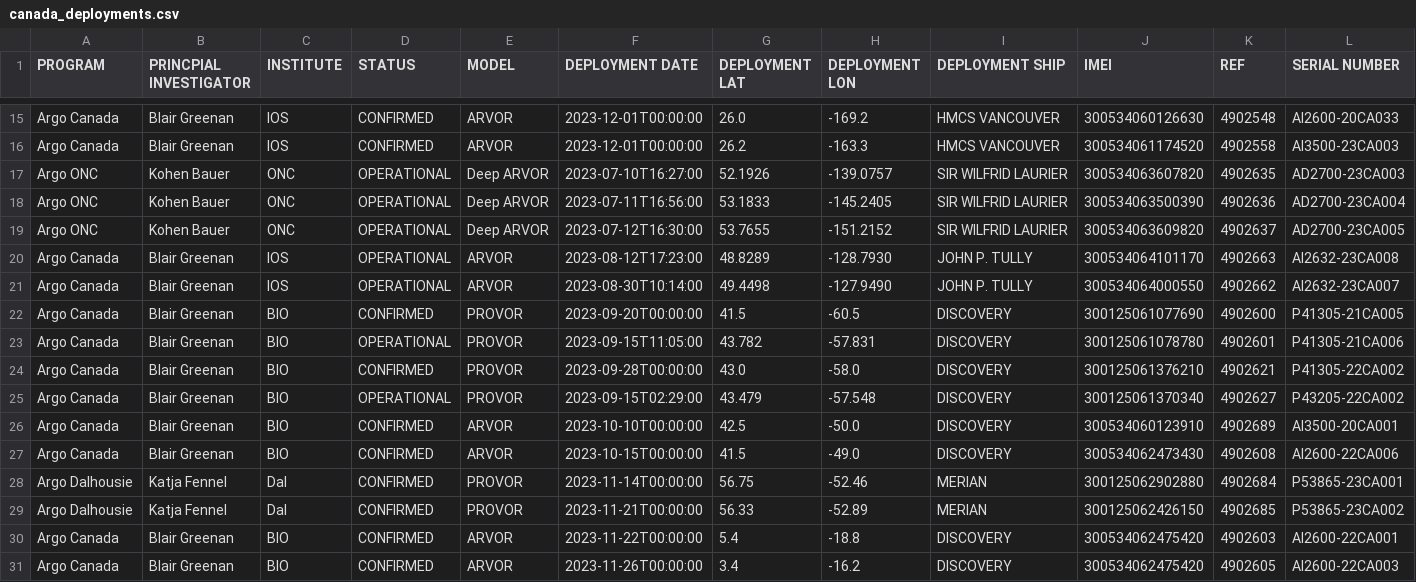
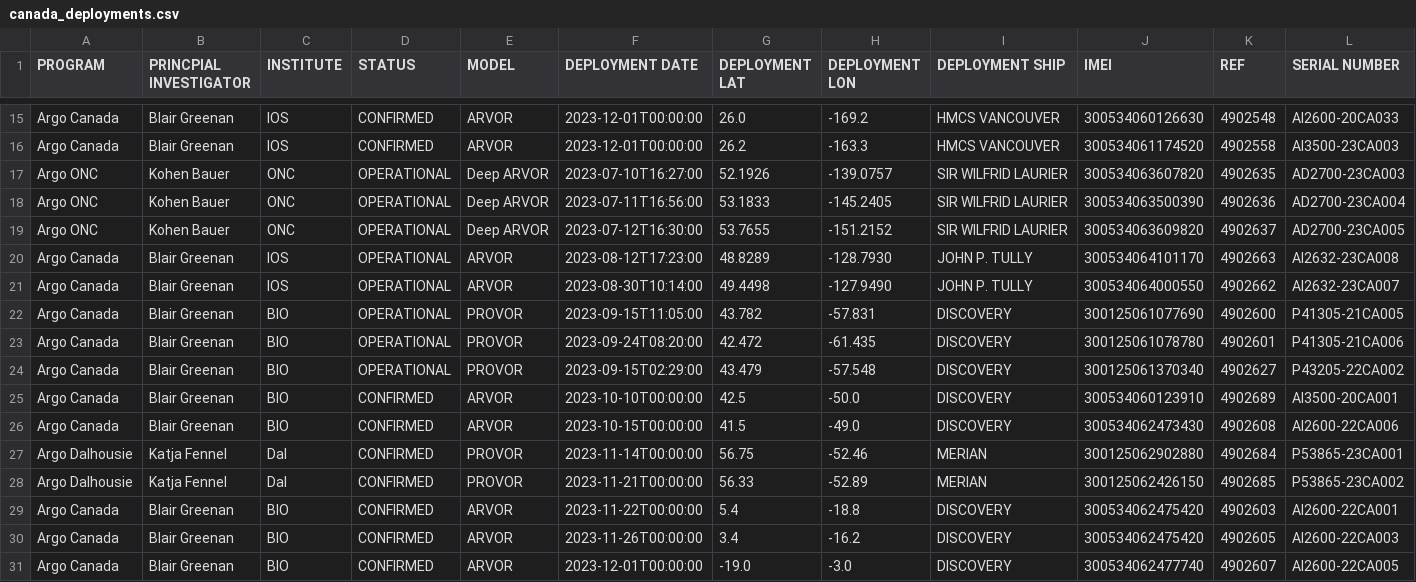
Before and after one commit to ArgoCanada/blog, a CSV file: deployment/canada_deployments.csv, drawn as a sheet; only a part is shown, gaps mark what is left out; the shorter side is filled out with more unchanged rows.

Commit message:
final AZMP MAR deployment, removed vac err float

```diff
--- a/deployment/canada_deployments.csv
+++ b/deployment/canada_deployments.csv
@@ -21,5 +21,4 @@ Argo Canada,Blair Greenan,IOS,OPERATIONAL,ARVOR,2023-08-12T17:23:00,48.8289,-128
 Argo Canada,Blair Greenan,IOS,OPERATIONAL,ARVOR,2023-08-30T10:14:00,49.4498,-127.9490,JOHN P. TULLY,300534064000550,4902662,AI2632-23CA007
-Argo Canada,Blair Greenan,BIO,CONFIRMED,PROVOR,2023-09-20T00:00:00,41.5,-60.5,DISCOVERY,300125061077690,4902600,P41305-21CA005
-Argo Canada,Blair Greenan,BIO,OPERATIONAL,PROVOR,2023-09-15T11:05:00,43.782,-57.831,DISCOVERY,300125061078780,4902601,P41305-21CA006
-Argo Canada,Blair Greenan,BIO,CONFIRMED,PROVOR,2023-09-28T00:00:00,43.0,-58.0,DISCOVERY,300125061376210,4902621,P41305-22CA002
+Argo Canada,Blair Greenan,BIO,OPERATIONAL,PROVOR,2023-09-15T11:05:00,43.782,-57.831,DISCOVERY,300125061077690,4902600,P41305-21CA005
+Argo Canada,Blair Greenan,BIO,OPERATIONAL,PROVOR,2023-09-24T08:20:00,42.472,-61.435,DISCOVERY,300125061078780,4902601,P41305-21CA006
 Argo Canada,Blair Greenan,BIO,OPERATIONAL,PROVOR,2023-09-15T02:29:00,43.479,-57.548,DISCOVERY,300125061370340,4902627,P43205-22CA002
```
